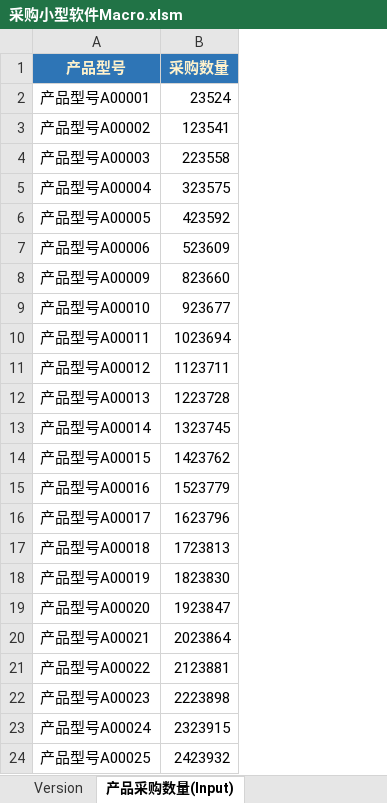
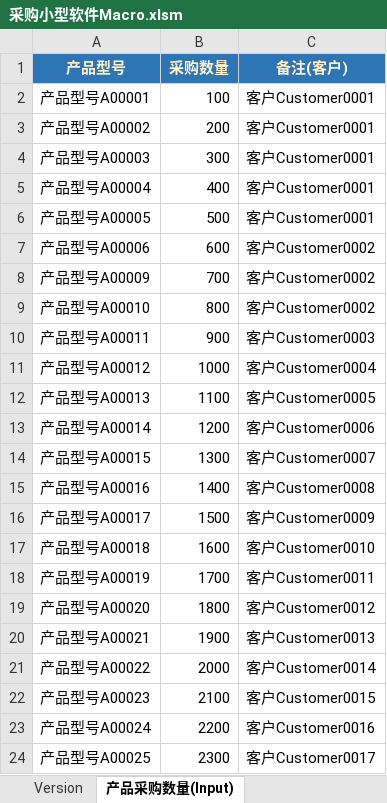
Before and after one commit to Thesaurus0/VBA_Projects, an Excel workbook: 采购小型软件/采购小型软件Macro.xlsm, sheet 产品采购数量(Input), drawn as a sheet; values as stored, in another font and other column widths than the file's, no borders; conditional formats not drawn; the diff names each change by its address in the sheet, - before the commit and + after, or states it on an @@ line.

```diff
--- a/采购小型软件/采购小型软件Macro.xlsm (sheet 产品采购数量(Input))
+++ b/采购小型软件/采购小型软件Macro.xlsm (sheet 产品采购数量(Input))
+column C (备注(客户)), rows 2-24: 客户Customer0001 | 客户Customer0001 | 客户Customer0001 | 客户Customer0001 | 客户Customer0001 | 客户Customer0002 | 客户Customer0002 | 客户Customer0002 | 客户Customer0003 | 客户Customer0004 | 客户Customer0005 | 客户Customer0006 | 客户Customer0007 | 客户Customer0008 | 客户Customer0009 | 客户Customer0010 | 客户Customer0011 | 客户Customer0012 | 客户Customer0013 | 客户Customer0014 | 客户Customer0015 | 客户Customer0016 | 客户Customer0017
-B2 (采购数量): 23524
+B2 (采购数量): 100
-B3 (采购数量): 123541
+B3 (采购数量): 200
-B4 (采购数量): 223558
+B4 (采购数量): 300
-B5 (采购数量): 323575
+B5 (采购数量): 400
-B6 (采购数量): 423592
+B6 (采购数量): 500
-B7 (采购数量): 523609
+B7 (采购数量): 600
-B8 (采购数量): 823660
+B8 (采购数量): 700
-B9 (采购数量): 923677
+B9 (采购数量): 800
-B10 (采购数量): 1023694
+B10 (采购数量): 900
-B11 (采购数量): 1123711
+B11 (采购数量): 1000
-B12 (采购数量): 1223728
+B12 (采购数量): 1100
-B13 (采购数量): 1323745
+B13 (采购数量): 1200
-B14 (采购数量): 1423762
+B14 (采购数量): 1300
-B15 (采购数量): 1523779
+B15 (采购数量): 1400
-B16 (采购数量): 1623796
+B16 (采购数量): 1500
-B17 (采购数量): 1723813
+B17 (采购数量): 1600
-B18 (采购数量): 1823830
+B18 (采购数量): 1700
-B19 (采购数量): 1923847
+B19 (采购数量): 1800
-B20 (采购数量): 2023864
+B20 (采购数量): 1900
-B21 (采购数量): 2123881
+B21 (采购数量): 2000
-B22 (采购数量): 2223898
+B22 (采购数量): 2100
-B23 (采购数量): 2323915
+B23 (采购数量): 2200
-B24 (采购数量): 2423932
+B24 (采购数量): 2300
```
Also changed, not shown: sheet 采购订单报表(按供应商), sheet 采购订单报表(按产品型号), 5 other files.
